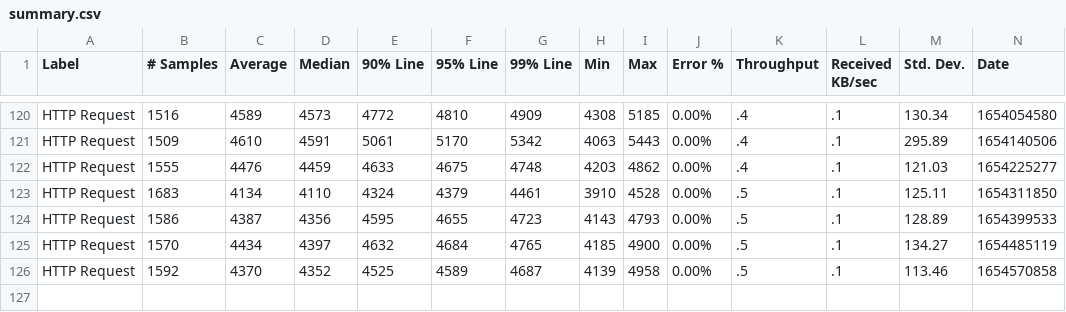
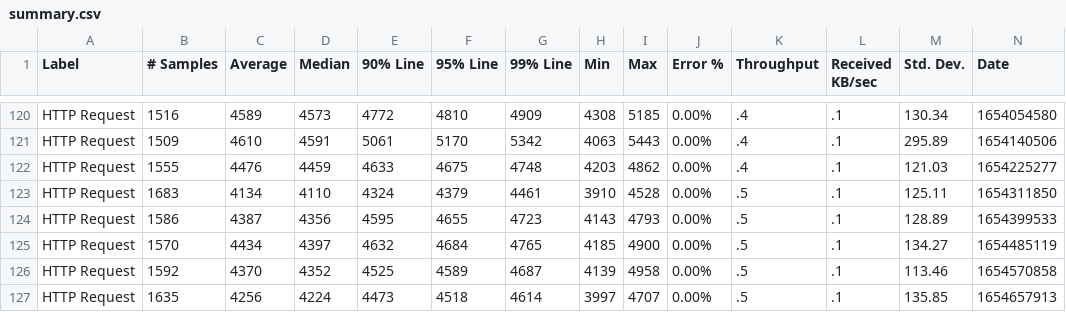
Before and after one commit to ballerina-platform/module-ballerina-io, a CSV file: load-tests/csv_processor/results/summary.csv, drawn as a sheet; only a part is shown, gaps mark what is left out; rows hold the shown columns only; the diff names each change by its address in the sheet, - before the commit and + after, or states it on an @@ line.

Commit message:
Update csv_processor test results on Wed Jun  8 03:12:41 UTC 2022

```diff
--- a/load-tests/csv_processor/results/summary.csv
+++ b/load-tests/csv_processor/results/summary.csv
+row 127: HTTP Request | 1635 | 4256 | 4224 | 4473 | 4518 | 4614 | 3997 | 4707 | 0.00% | .5 | .1 | 135.85 | 1654657913
```
